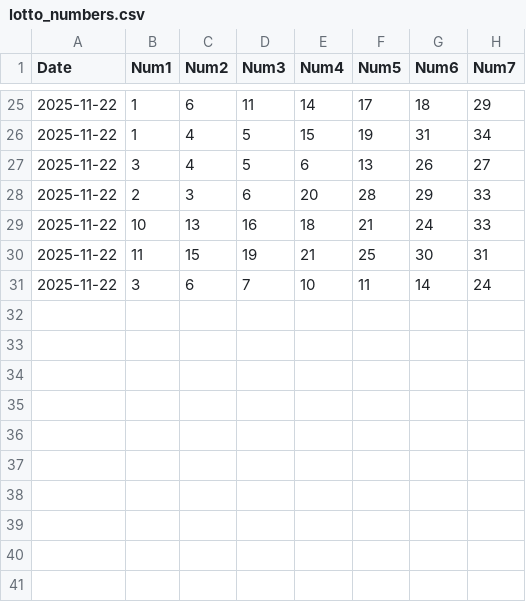
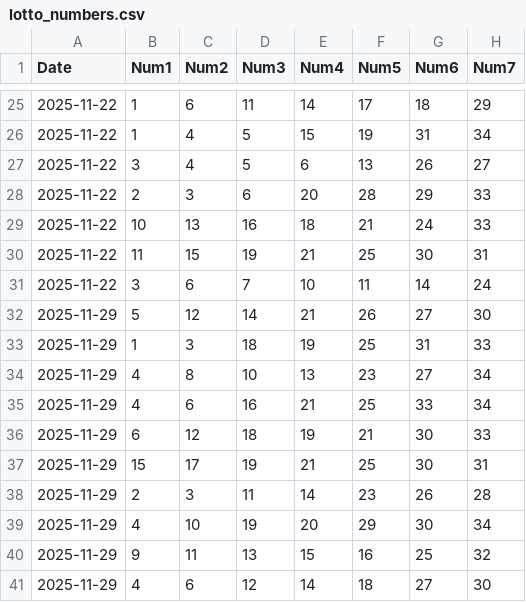
Before and after one commit to numbers97413/PythonProject, a CSV file: lotto_numbers.csv, drawn as a sheet; only a part is shown, gaps mark what is left out; the diff names each change by its address in the sheet, - before the commit and + after, or states it on an @@ line.

```diff
--- a/lotto_numbers.csv
+++ b/lotto_numbers.csv
+row 32: 2025-11-29 | 5 | 12 | 14 | 21 | 26 | 27 | 30
+row 33: 2025-11-29 | 1 | 3 | 18 | 19 | 25 | 31 | 33
+row 34: 2025-11-29 | 4 | 8 | 10 | 13 | 23 | 27 | 34
+row 35: 2025-11-29 | 4 | 6 | 16 | 21 | 25 | 33 | 34
+row 36: 2025-11-29 | 6 | 12 | 18 | 19 | 21 | 30 | 33
+row 37: 2025-11-29 | 15 | 17 | 19 | 21 | 25 | 30 | 31
+row 38: 2025-11-29 | 2 | 3 | 11 | 14 | 23 | 26 | 28
+row 39: 2025-11-29 | 4 | 10 | 19 | 20 | 29 | 30 | 34
+row 40: 2025-11-29 | 9 | 11 | 13 | 15 | 16 | 25 | 32
+row 41: 2025-11-29 | 4 | 6 | 12 | 14 | 18 | 27 | 30
```
